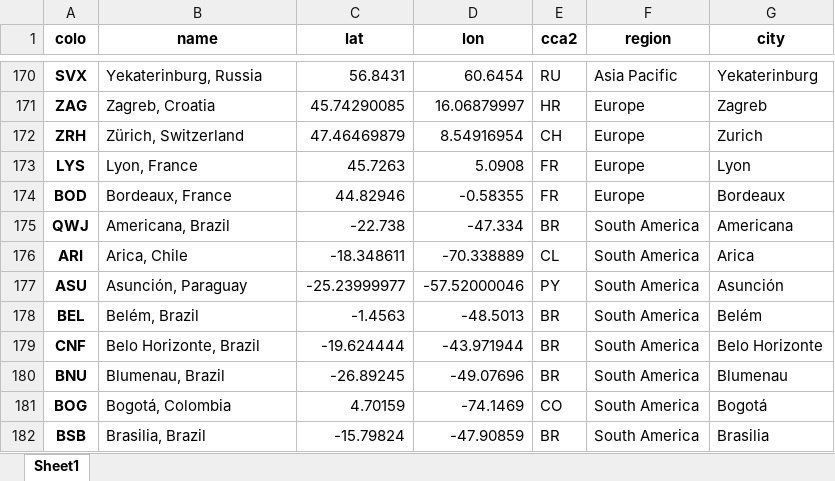
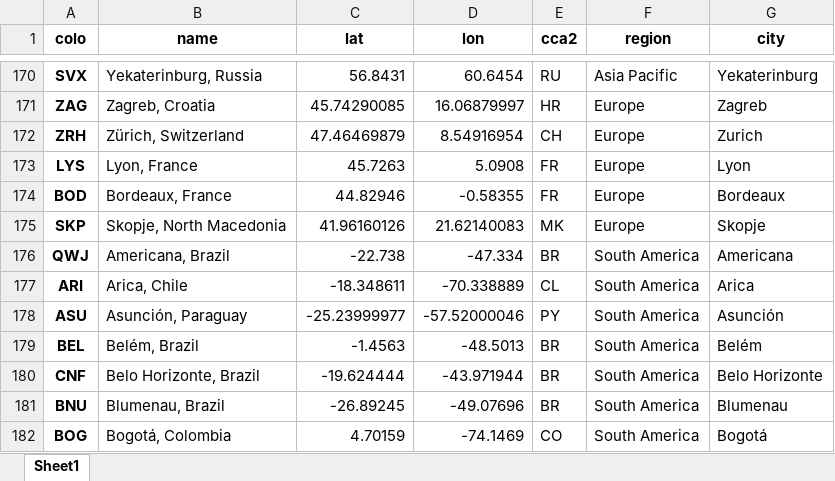
Before and after one commit to Netrvin/cloudflare-colo-list, an Excel workbook: DC-Colos.xlsx, sheet Sheet1, drawn as a sheet; only a part is shown, gaps mark what is left out; the shorter side is filled out with more unchanged rows; values as stored, in another font and other column widths than the file's, no borders; the diff names each change by its address in the sheet, - before the commit and + after, or states it on an @@ line.

```diff
--- a/DC-Colos.xlsx (sheet Sheet1)
+++ b/DC-Colos.xlsx (sheet Sheet1)
+row 175: SKP | Skopje, North Macedonia | 41.96160126 | 21.62140083 | MK | Europe | Skopje
```
Also changed, not shown: 3 other files.
